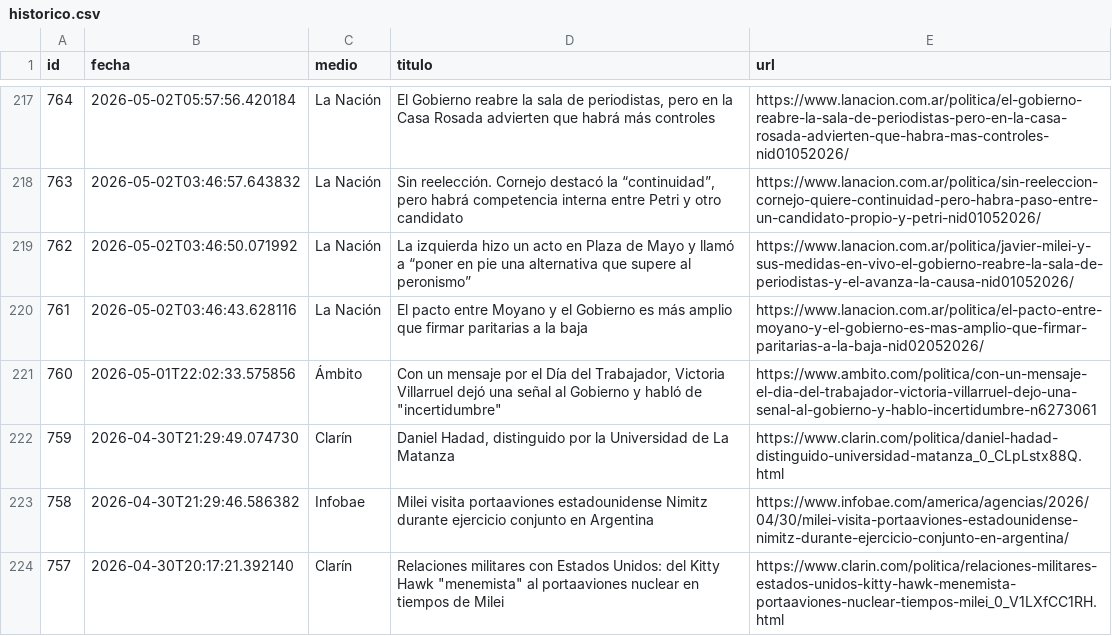
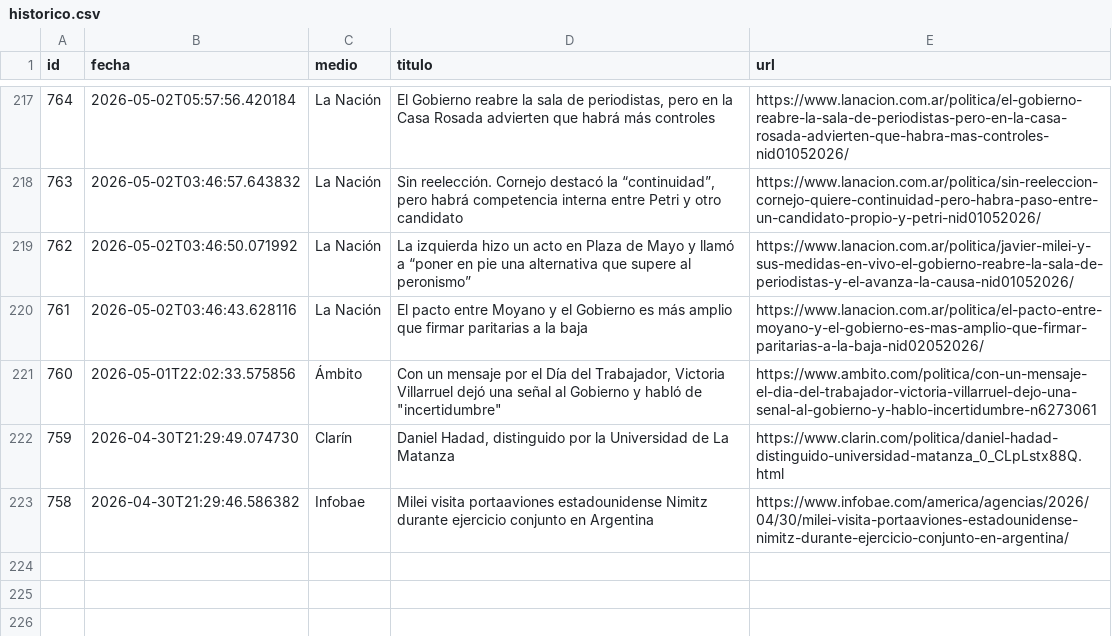
Before and after one commit to ElvisChatzky/BusProyect, a CSV file: data/historico.csv, drawn as a sheet; only a part is shown, gaps mark what is left out.

```diff
--- a/data/historico.csv
+++ b/data/historico.csv
@@ -223,2 +223 @@ id,fecha,medio,titulo,url
 758,2026-04-30T21:29:46.586382,Infobae,Milei visita portaaviones estadounidense Nimitz durante ejercicio conjunto en Argentina,https://www.infobae.com/america/agencias/2026/04/30/milei-visita-portaaviones-estadounidense-nimitz-durante-ejercicio-conjunto-en-argentina/
-757,2026-04-30T20:17:21.392140,Clarín,"Relaciones militares con Estados Unidos: del Kitty Hawk ""menemista"" al portaaviones nuclear en tiempos de Milei",https://www.clarin.com/politica/relaciones-militares-estados-unidos-kitty-hawk-menemista-portaaviones-nuclear-tiempos-milei_0_V1LXfCC1RH.html
```
Also changed, not shown: 1 other file.
